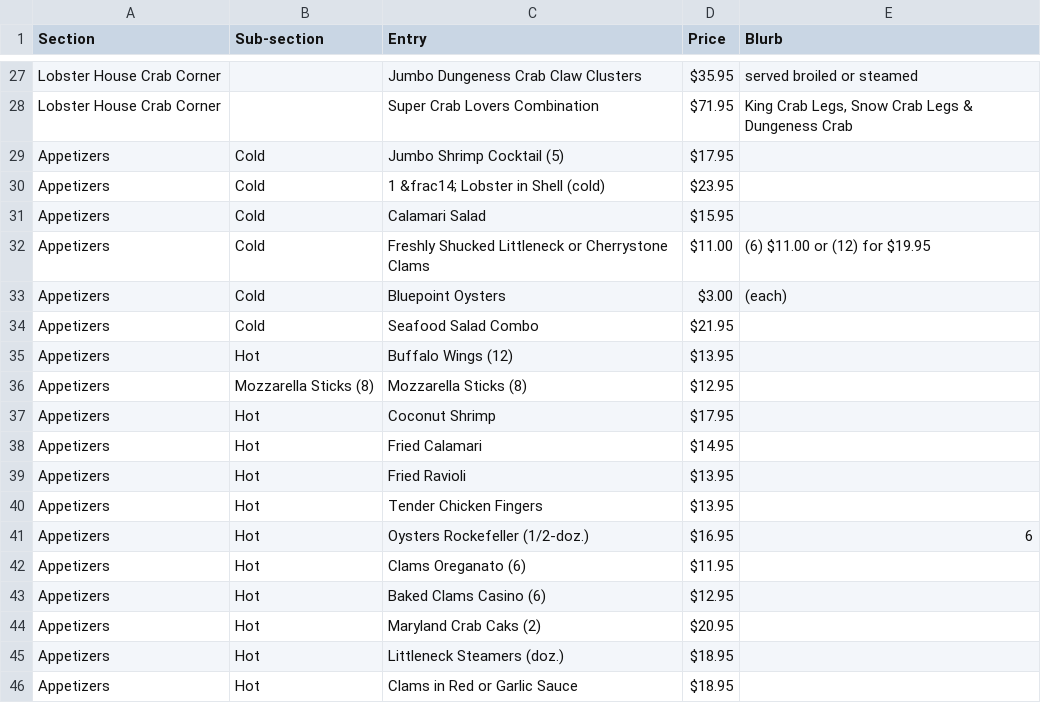
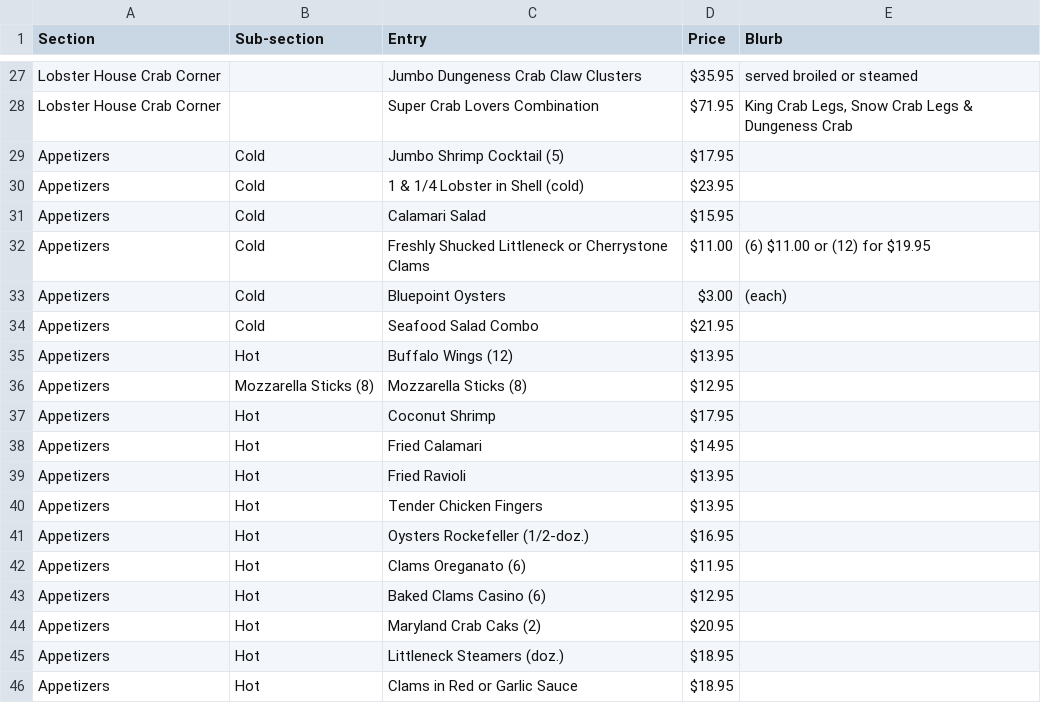
Before and after one commit to stratusrob/cilobtemp, a CSV file: _data/menu.csv, drawn as a sheet; only a part is shown, gaps mark what is left out.

Commit message:
Update menu.csv
troubleshooting to identify invalid byte sequence in utf-8 - removed html character for 1/4 on lobster

```diff
--- a/_data/menu.csv
+++ b/_data/menu.csv
@@ -29,3 +29,3 @@ Lobster House Crab Corner,,Super Crab Lovers Combination,$71.95,"King Crab Legs,
 Appetizers,Cold,Jumbo Shrimp Cocktail (5),$17.95,
-Appetizers,Cold,1 &frac14; Lobster in Shell (cold),$23.95,
+Appetizers,Cold,1 & 1/4 Lobster in Shell (cold),$23.95,
 Appetizers,Cold,Calamari Salad,$15.95,
@@ -40,3 +40,3 @@ Appetizers,Hot,Fried Ravioli,$13.95,
 Appetizers,Hot,Tender Chicken Fingers,$13.95,
-Appetizers,Hot,Oysters Rockefeller (1/2-doz.),$16.95,6
+Appetizers,Hot,Oysters Rockefeller (1/2-doz.),$16.95,
 Appetizers,Hot,Clams Oreganato (6),$11.95,
```
